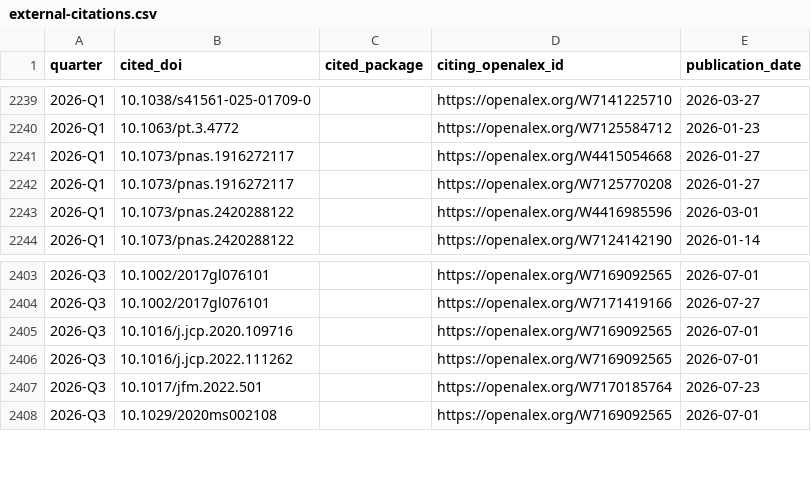
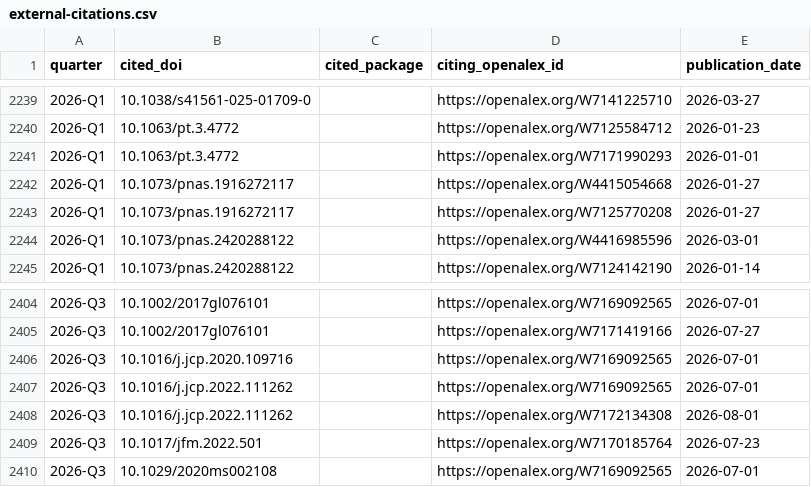
Before and after one commit to petebachant/clima-perf, a CSV file: results/external-citations.csv, drawn as a sheet; only a part is shown, gaps mark what is left out.

```diff
--- a/results/external-citations.csv
+++ b/results/external-citations.csv
@@ -2240,2 +2240,3 @@ quarter,cited_doi,cited_package,citing_openalex_id,publication_date
 2026-Q1,10.1063/pt.3.4772,,https://openalex.org/W7125584712,2026-01-23
+2026-Q1,10.1063/pt.3.4772,,https://openalex.org/W7171990293,2026-01-01
 2026-Q1,10.1073/pnas.1916272117,,https://openalex.org/W4415054668,2026-01-27
@@ -2406,2 +2407,3 @@ quarter,cited_doi,cited_package,citing_openalex_id,publication_date
 2026-Q3,10.1016/j.jcp.2022.111262,,https://openalex.org/W7169092565,2026-07-01
+2026-Q3,10.1016/j.jcp.2022.111262,,https://openalex.org/W7172134308,2026-08-01
 2026-Q3,10.1017/jfm.2022.501,,https://openalex.org/W7170185764,2026-07-23
```
Also changed, not shown: results/github-engagement.csv, 50 other files.
